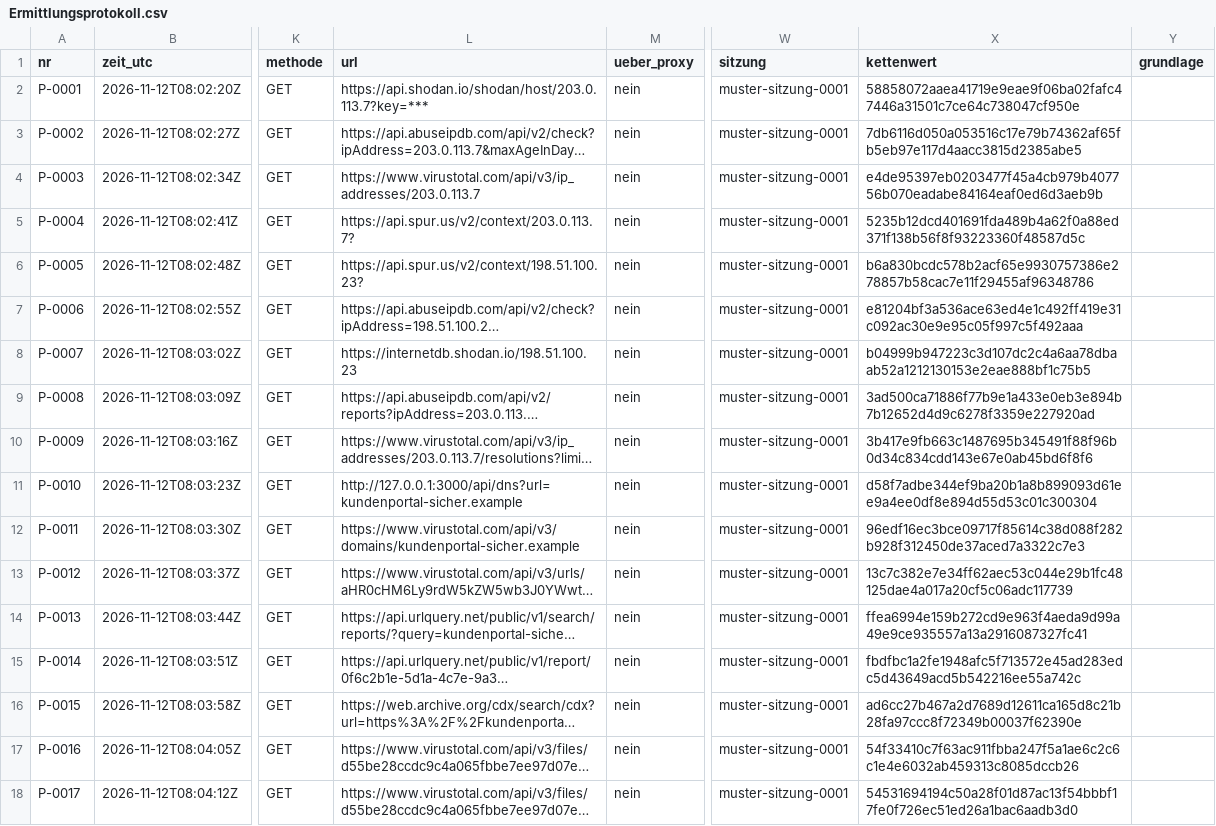
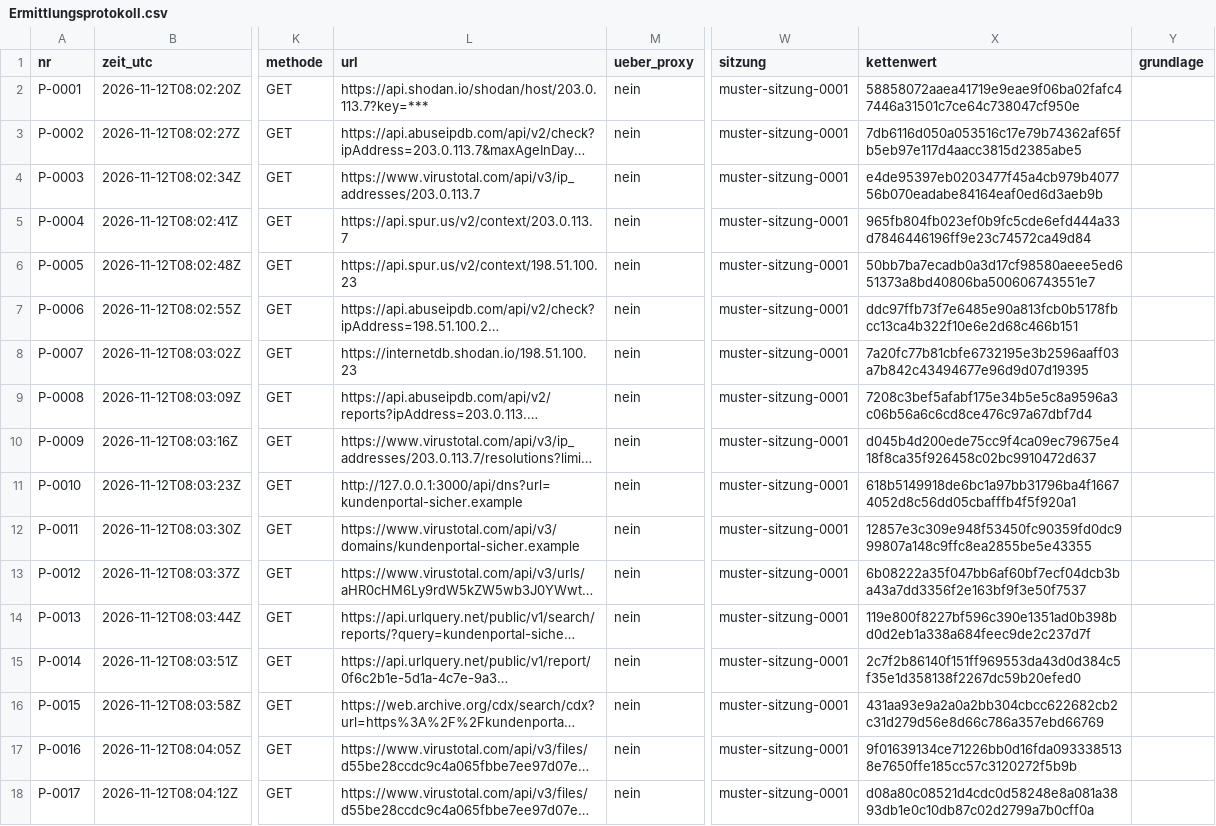
Before and after one commit to valITino/gogoinvestigation, a CSV file: faelle/MUSTER-2026-001/rapport/Ermittlungsprotokoll.csv, drawn as a sheet; only a part is shown, gaps mark what is left out; long unchanged cells end in …; the diff covers the shown part only; the diff names each change by its address in the sheet, - before the commit and + after, or states it on an @@ line.

```diff
--- a/faelle/MUSTER-2026-001/rapport/Ermittlungsprotokoll.csv
+++ b/faelle/MUSTER-2026-001/rapport/Ermittlungsprotokoll.csv
-L5 (url): https://api.spur.us/v2/context/203.0.113.7?
+L5 (url): https://api.spur.us/v2/context/203.0.113.7
-X5 (kettenwert): 5235b12dcd401691fda489b4a62f0a88ed371f138b56f8f93223360f48587d5c
+X5 (kettenwert): 965fb804fb023ef0b9fc5cde6efd444a33d7846446196ff9e23c74572ca49d84
-L6 (url): https://api.spur.us/v2/context/198.51.100.23?
+L6 (url): https://api.spur.us/v2/context/198.51.100.23
-X6 (kettenwert): b6a830bcdc578b2acf65e9930757386e278857b58cac7e11f29455af96348786
+X6 (kettenwert): 50bb7ba7ecadb0a3d17cf98580aeee5ed651373a8bd40806ba500606743551e7
-X7 (kettenwert): e81204bf3a536ace63ed4e1c492ff419e31c092ac30e9e95c05f997c5f492aaa
+X7 (kettenwert): ddc97ffb73f7e6485e90a813fcb0b5178fbcc13ca4b322f10e6e2d68c466b151
-X8 (kettenwert): b04999b947223c3d107dc2c4a6aa78dbaab52a1212130153e2eae888bf1c75b5
+X8 (kettenwert): 7a20fc77b81cbfe6732195e3b2596aaff03a7b842c43494677e96d9d07d19395
-X9 (kettenwert): 3ad500ca71886f77b9e1a433e0eb3e894b7b12652d4d9c6278f3359e227920ad
+X9 (kettenwert): 7208c3bef5afabf175e34b5e5c8a9596a3c06b56a6c6cd8ce476c97a67dbf7d4
-X10 (kettenwert): 3b417e9fb663c1487695b345491f88f96b0d34c834cdd143e67e0ab45bd6f8f6
+X10 (kettenwert): d045b4d200ede75cc9f4ca09ec79675e418f8ca35f926458c02bc9910472d637
-X11 (kettenwert): d58f7adbe344ef9ba20b1a8b899093d61ee9a4ee0df8e894d55d53c01c300304
+X11 (kettenwert): 618b5149918de6bc1a97bb31796ba4f16674052d8c56dd05cbafffb4f5f920a1
-X12 (kettenwert): 96edf16ec3bce09717f85614c38d088f282b928f312450de37aced7a3322c7e3
+X12 (kettenwert): 12857e3c309e948f53450fc90359fd0dc999807a148c9ffc8ea2855be5e43355
-X13 (kettenwert): 13c7c382e7e34ff62aec53c044e29b1fc48125dae4a017a20cf5c06adc117739
+X13 (kettenwert): 6b08222a35f047bb6af60bf7ecf04dcb3ba43a7dd3356f2e163bf9f3e50f7537
-X14 (kettenwert): ffea6994e159b272cd9e963f4aeda9d99a49e9ce935557a13a2916087327fc41
+X14 (kettenwert): 119e800f8227bf596c390e1351ad0b398bd0d2eb1a338a684feec9de2c237d7f
-X15 (kettenwert): fbdfbc1a2fe1948afc5f713572e45ad283edc5d43649acd5b542216ee55a742c
+X15 (kettenwert): 2c7f2b86140f151ff969553da43d0d384c5f35e1d358138f2267dc59b20efed0
-X16 (kettenwert): ad6cc27b467a2d7689d12611ca165d8c21b28fa97ccc8f72349b00037f62390e
+X16 (kettenwert): 431aa93e9a2a0a2bb304cbcc622682cb2c31d279d56e8d66c786a357ebd66769
-X17 (kettenwert): 54f33410c7f63ac911fbba247f5a1ae6c2c6c1e4e6032ab459313c8085dccb26
+X17 (kettenwert): 9f01639134ce71226bb0d16fda0933385138e7650ffe185cc57c3120272f5b9b
-X18 (kettenwert): 54531694194c50a28f01d87ac13f54bbbf17fe0f726ec51ed26a1bac6aadb3d0
+X18 (kettenwert): d08a80c08521d4cdc0d58248e8a081a3893db1e0c10db87c02d2799a7b0cff0a
```
Also changed, not shown: 43 edited cells elsewhere in this file, 5 other files.
